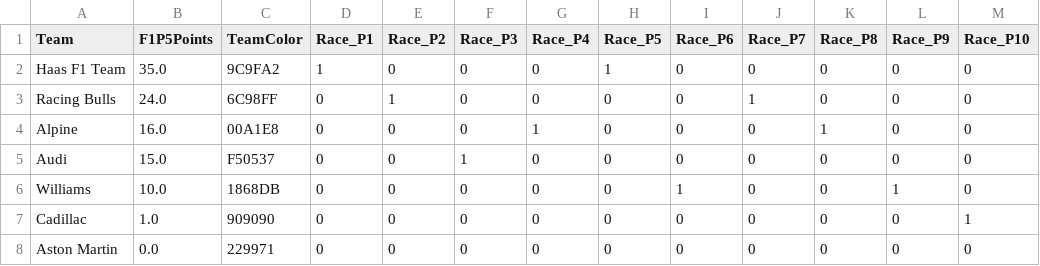
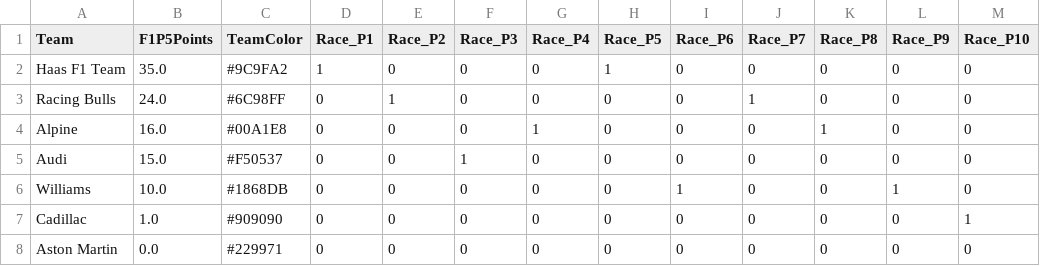
Before and after one commit to CraigAT/F1P5-Standings, a CSV file: Data/F1P5_2026_Team_Championship.csv, drawn as a sheet.

```diff
--- a/Data/F1P5_2026_Team_Championship.csv
+++ b/Data/F1P5_2026_Team_Championship.csv
@@ -1,8 +1,8 @@
 Team,F1P5Points,TeamColor,Race_P1,Race_P2,Race_P3,Race_P4,Race_P5,Race_P6,Race_P7,Race_P8,Race_P9,Race_P10
-Haas F1 Team,35.0,9C9FA2,1,0,0,0,1,0,0,0,0,0
-Racing Bulls,24.0,6C98FF,0,1,0,0,0,0,1,0,0,0
-Alpine,16.0,00A1E8,0,0,0,1,0,0,0,1,0,0
-Audi,15.0,F50537,0,0,1,0,0,0,0,0,0,0
-Williams,10.0,1868DB,0,0,0,0,0,1,0,0,1,0
-Cadillac,1.0,909090,0,0,0,0,0,0,0,0,0,1
-Aston Martin,0.0,229971,0,0,0,0,0,0,0,0,0,0
+Haas F1 Team,35.0,#9C9FA2,1,0,0,0,1,0,0,0,0,0
+Racing Bulls,24.0,#6C98FF,0,1,0,0,0,0,1,0,0,0
+Alpine,16.0,#00A1E8,0,0,0,1,0,0,0,1,0,0
+Audi,15.0,#F50537,0,0,1,0,0,0,0,0,0,0
+Williams,10.0,#1868DB,0,0,0,0,0,1,0,0,1,0
+Cadillac,1.0,#909090,0,0,0,0,0,0,0,0,0,1
+Aston Martin,0.0,#229971,0,0,0,0,0,0,0,0,0,0
```
Also changed, not shown: Data/F1P5_2026_Driver_Championship.csv, 1 other file.
